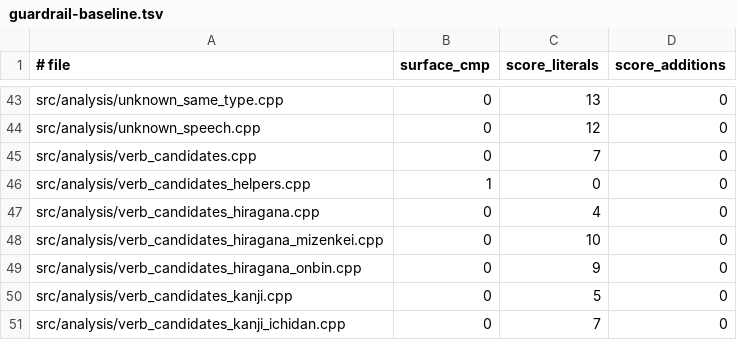
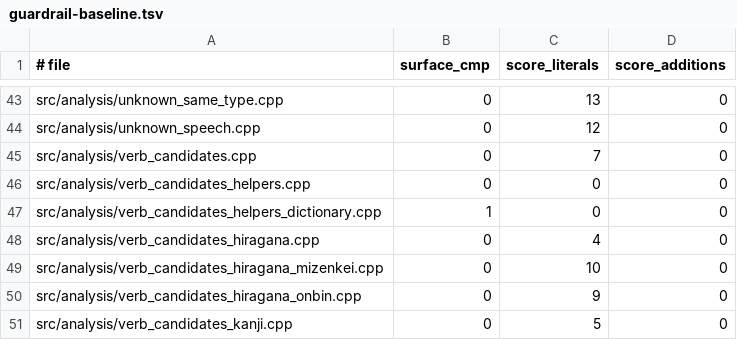
Before and after one commit to aitytech/suzume, a TSV file: scripts/guardrail-baseline.tsv, drawn as a sheet; only a part is shown, gaps mark what is left out; the shorter side is filled out with more unchanged rows.

Commit message:
refactor(analysis): split verb dictionary helpers
- Move dictionary-backed verb predicates into a dedicated owner.
- Preserve lookup order, boundary gates, and internal declarations.
- Keep candidate transformation helpers separate from dictionary policy.

```diff
--- a/scripts/guardrail-baseline.tsv
+++ b/scripts/guardrail-baseline.tsv
@@ -45,3 +45,4 @@ src/analysis/unknown_speech.cpp	0	12	0
 src/analysis/verb_candidates.cpp	0	7	0
-src/analysis/verb_candidates_helpers.cpp	1	0	0
+src/analysis/verb_candidates_helpers.cpp	0	0	0
+src/analysis/verb_candidates_helpers_dictionary.cpp	1	0	0
 src/analysis/verb_candidates_hiragana.cpp	0	4	0
```
Also changed, not shown: 3 other files.
